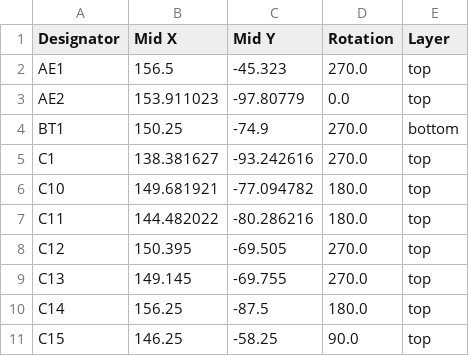
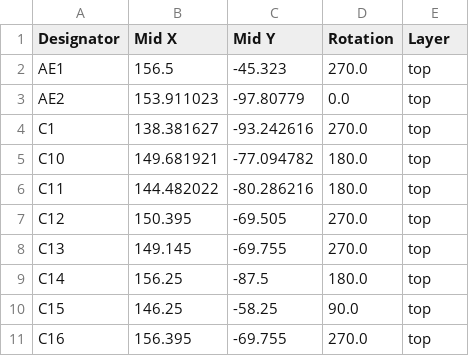
Before and after one commit to New-England-Weather-Balloon-Society/Tiny4FSK, a CSV file: PCB + Schematic/Rev. 4/Production/positions.csv, drawn as a sheet; only a part is shown; the shorter side is filled out with more unchanged rows; the diff names each change by its address in the sheet, - before the commit and + after, or states it on an @@ line.

```diff
--- a/PCB + Schematic/Rev. 4/Production/positions.csv
+++ b/PCB + Schematic/Rev. 4/Production/positions.csv
-row 4: BT1 | 150.25 | -74.9 | 270.0 | bottom
```
Also changed, not shown: PCB + Schematic/Rev. 4/Production/Tiny4FSK-top-pos.csv, PCB + Schematic/Rev. 4/Production/bom.csv, 25 other files.
